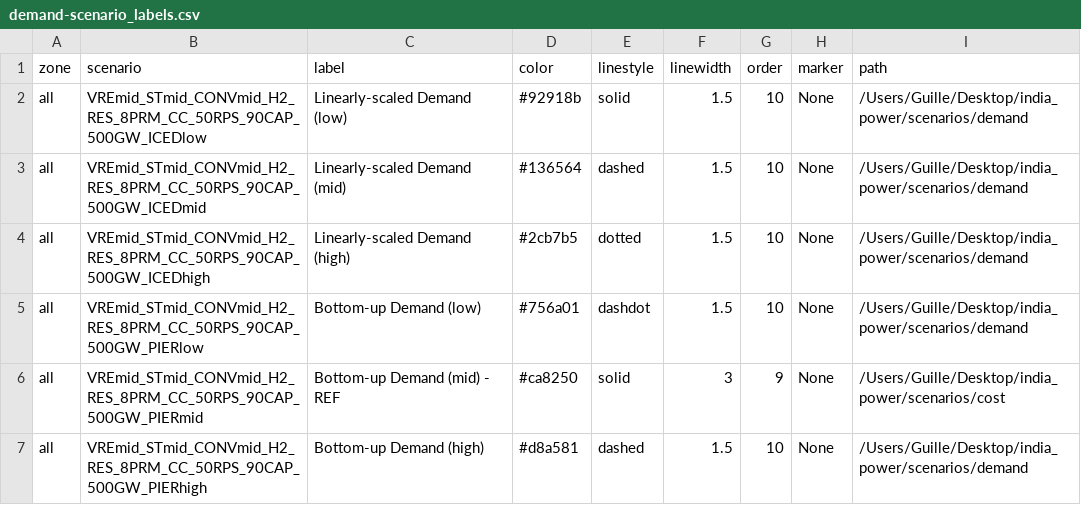
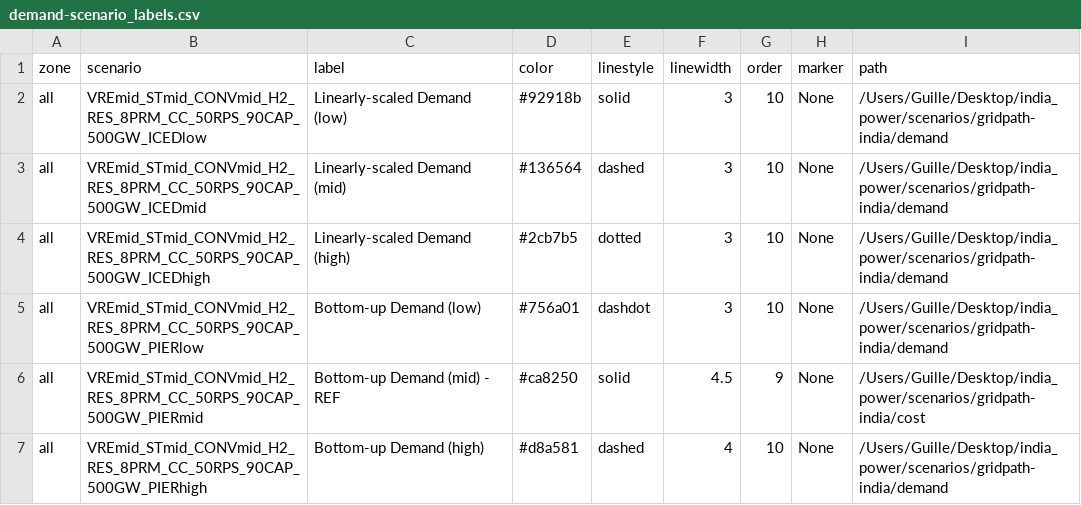
Before and after one commit to cetlab-ucsb/gridpath_india_viz, a CSV file: csvs/demand-scenario_labels.csv, drawn as a sheet.

```diff
--- a/csvs/demand-scenario_labels.csv
+++ b/csvs/demand-scenario_labels.csv
@@ -1,7 +1,7 @@
 zone,scenario,label,color,linestyle,linewidth,order,marker,path
-all,VREmid_STmid_CONVmid_H2_RES_8PRM_CC_50RPS_90CAP_500GW_ICEDlow,Linearly-scaled Demand (low),#92918b,solid,1.5,10,None,/Users/Guille/Desktop/india_power/scenarios/demand
-all,VREmid_STmid_CONVmid_H2_RES_8PRM_CC_50RPS_90CAP_500GW_ICEDmid,Linearly-scaled Demand (mid),#136564,dashed,1.5,10,None,/Users/Guille/Desktop/india_power/scenarios/demand
-all,VREmid_STmid_CONVmid_H2_RES_8PRM_CC_50RPS_90CAP_500GW_ICEDhigh,Linearly-scaled Demand (high),#2cb7b5,dotted,1.5,10,None,/Users/Guille/Desktop/india_power/scenarios/demand
-all,VREmid_STmid_CONVmid_H2_RES_8PRM_CC_50RPS_90CAP_500GW_PIERlow,Bottom-up Demand (low),#756a01,dashdot,1.5,10,None,/Users/Guille/Desktop/india_power/scenarios/demand
-all,VREmid_STmid_CONVmid_H2_RES_8PRM_CC_50RPS_90CAP_500GW_PIERmid,Bottom-up Demand (mid) - REF,#ca8250,solid,3,9,None,/Users/Guille/Desktop/india_power/scenarios/cost
-all,VREmid_STmid_CONVmid_H2_RES_8PRM_CC_50RPS_90CAP_500GW_PIERhigh,Bottom-up Demand (high),#d8a581,dashed,1.5,10,None,/Users/Guille/Desktop/india_power/scenarios/demand
+all,VREmid_STmid_CONVmid_H2_RES_8PRM_CC_50RPS_90CAP_500GW_ICEDlow,Linearly-scaled Demand (low),#92918b,solid,3,10,None,/Users/Guille/Desktop/india_power/scenarios/gridpath-india/demand
+all,VREmid_STmid_CONVmid_H2_RES_8PRM_CC_50RPS_90CAP_500GW_ICEDmid,Linearly-scaled Demand (mid),#136564,dashed,3,10,None,/Users/Guille/Desktop/india_power/scenarios/gridpath-india/demand
+all,VREmid_STmid_CONVmid_H2_RES_8PRM_CC_50RPS_90CAP_500GW_ICEDhigh,Linearly-scaled Demand (high),#2cb7b5,dotted,3,10,None,/Users/Guille/Desktop/india_power/scenarios/gridpath-india/demand
+all,VREmid_STmid_CONVmid_H2_RES_8PRM_CC_50RPS_90CAP_500GW_PIERlow,Bottom-up Demand (low),#756a01,dashdot,3,10,None,/Users/Guille/Desktop/india_power/scenarios/gridpath-india/demand
+all,VREmid_STmid_CONVmid_H2_RES_8PRM_CC_50RPS_90CAP_500GW_PIERmid,Bottom-up Demand (mid) - REF,#ca8250,solid,4.5,9,None,/Users/Guille/Desktop/india_power/scenarios/gridpath-india/cost
+all,VREmid_STmid_CONVmid_H2_RES_8PRM_CC_50RPS_90CAP_500GW_PIERhigh,Bottom-up Demand (high),#d8a581,dashed,4,10,None,/Users/Guille/Desktop/india_power/scenarios/gridpath-india/demand
```
Also changed, not shown: csvs/alternative-scenario_labels.csv, csvs/cost-scenario_labels.csv, 33 other files.
